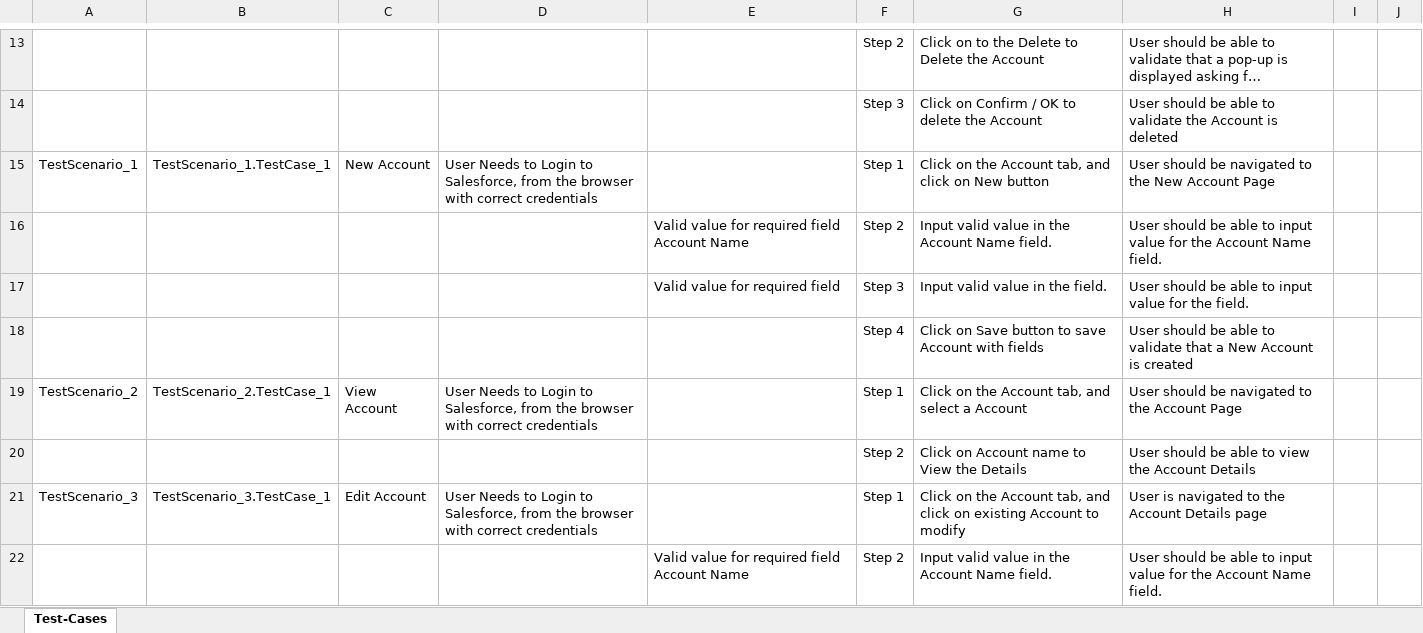
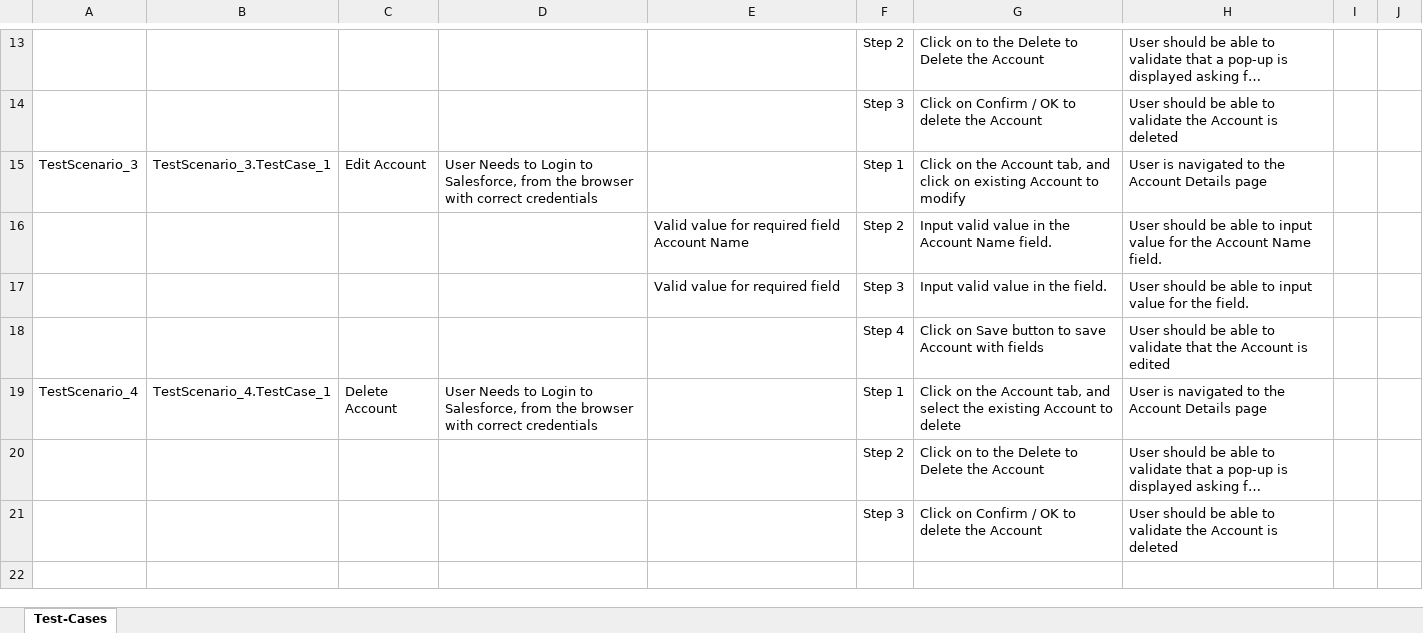
Before and after one commit to ShaikMohamedIrfan/SnapDummyDashboard, an Excel workbook: Package1.xlsx, sheet Test-Cases, drawn as a sheet; only a part is shown, gaps mark what is left out; the shorter side is filled out with more unchanged rows; long unchanged cells end in …; values as stored, in another font and other column widths than the file's, no borders; table styles not drawn; the diff names each change by its address in the sheet, - before the commit and + after, or states it on an @@ line.

Commit message:
Initial Commit for Verification of Test cases

```diff
--- a/Package1.xlsx (sheet Test-Cases)
+++ b/Package1.xlsx (sheet Test-Cases)
-row 15: TestScenario_1 | TestScenario_1.TestCase_1 | New Account | User Needs to Login to Salesforce, from the browser with correct credentials |  | Step 1 | Click on the Account tab, and click on New button | User should be navigated to the New Account Page
-row 16:  |  |  |  | Valid value for required field Account Name | Step 2 | Input valid value in the Account Name field. | User should be able to input value for the Account Name field.
-row 17:  |  |  |  | Valid value for required field | Step 3 | Input valid value in the field. | User should be able to input value for the field.
-row 18:  |  |  |  |  | Step 4 | Click on Save button to save Account with fields | User should be able to validate that a New Account is created
-row 19: TestScenario_2 | TestScenario_2.TestCase_1 | View Account | User Needs to Login to Salesforce, from the browser with correct credentials |  | Step 1 | Click on the Account tab, and select a Account | User should be navigated to the Account Page
-row 20:  |  |  |  |  | Step 2 | Click on Account name to View the Details | User should be able to view the Account Details
```
